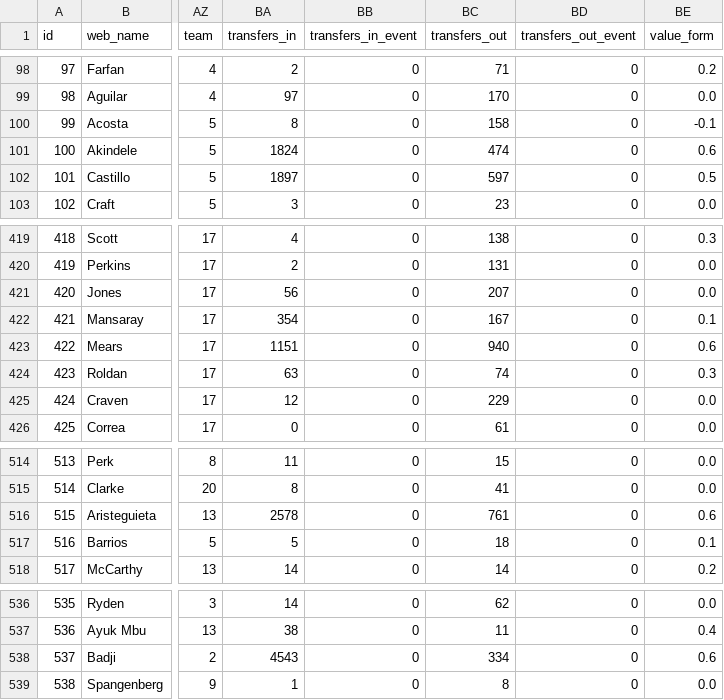
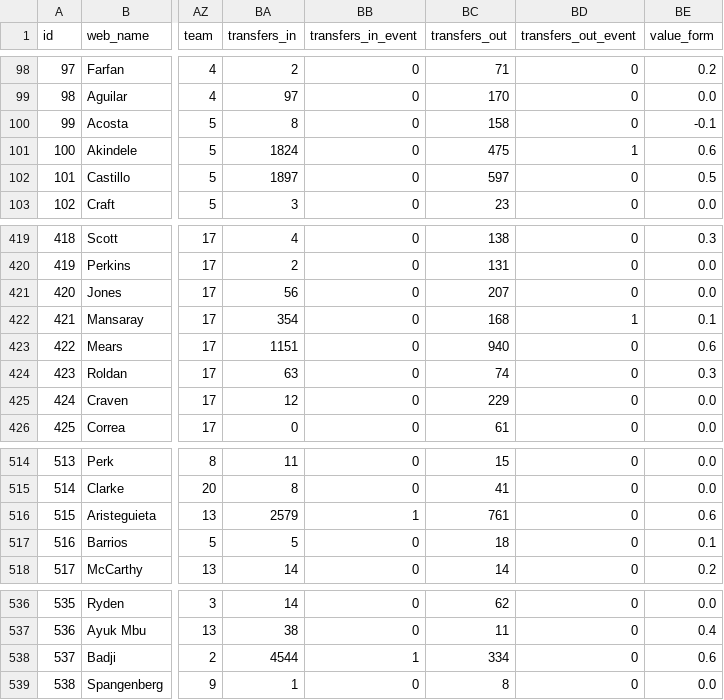
Before and after one commit to coffenbacher/mls-data, a CSV file: automated/players/players.csv, drawn as a sheet; only a part is shown, gaps mark what is left out; the diff names each change by its address in the sheet, - before the commit and + after, or states it on an @@ line.

Commit message:
Auto updating players data - file players

```diff
--- a/automated/players/players.csv
+++ b/automated/players/players.csv
-BC101 (transfers_out): 474
+BC101 (transfers_out): 475
-BD101 (transfers_out_event): 0
+BD101 (transfers_out_event): 1
-BC422 (transfers_out): 167
+BC422 (transfers_out): 168
-BD422 (transfers_out_event): 0
+BD422 (transfers_out_event): 1
-BA516 (transfers_in): 2578
+BA516 (transfers_in): 2579
-BB516 (transfers_in_event): 0
+BB516 (transfers_in_event): 1
-BA538 (transfers_in): 4543
+BA538 (transfers_in): 4544
-BB538 (transfers_in_event): 0
+BB538 (transfers_in_event): 1
```
Also changed, not shown: 2 other files.
